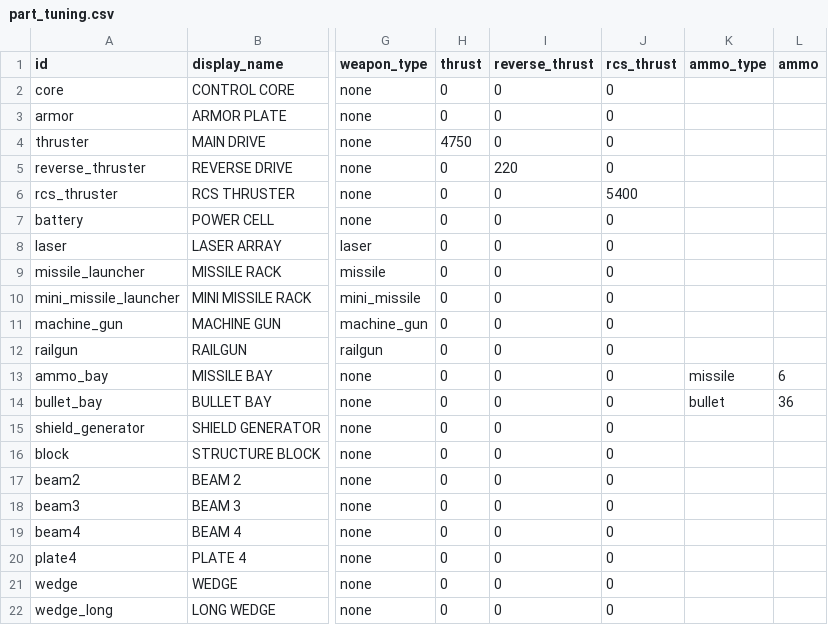
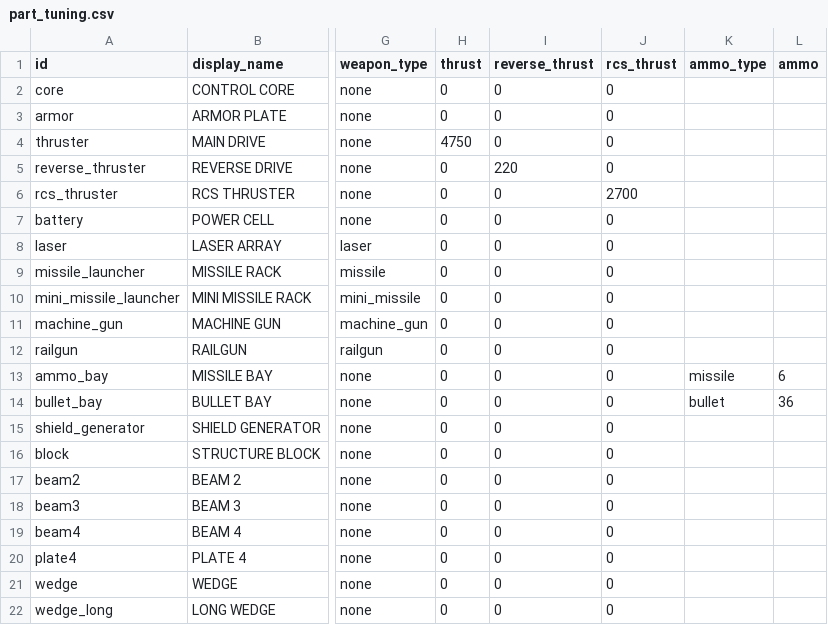
Before and after one commit to alex-kang-ovdr/GoDotProjects, a CSV file: Godot/data/part_tuning.csv, drawn as a sheet; only a part is shown, gaps mark what is left out; the diff names each change by its address in the sheet, - before the commit and + after, or states it on an @@ line.

```diff
--- a/Godot/data/part_tuning.csv
+++ b/Godot/data/part_tuning.csv
-J6 (rcs_thrust): 5400
+J6 (rcs_thrust): 2700
```
Also changed, not shown: 5 other files.
